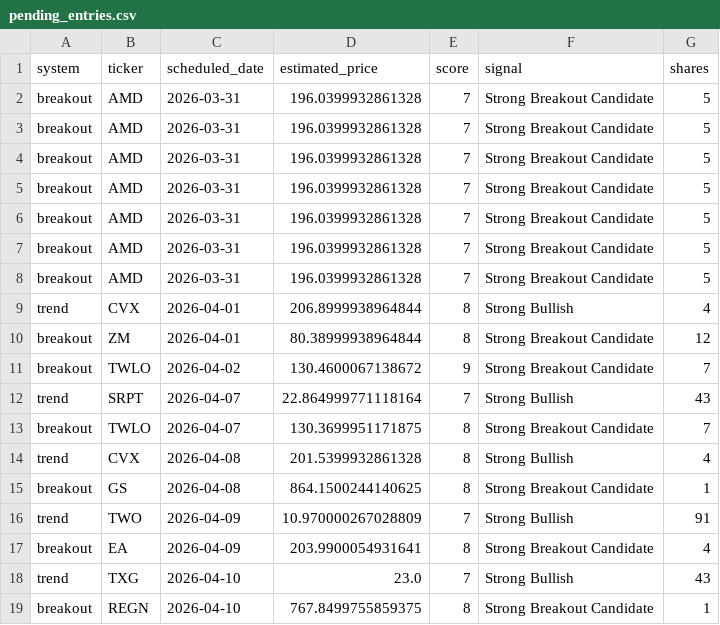
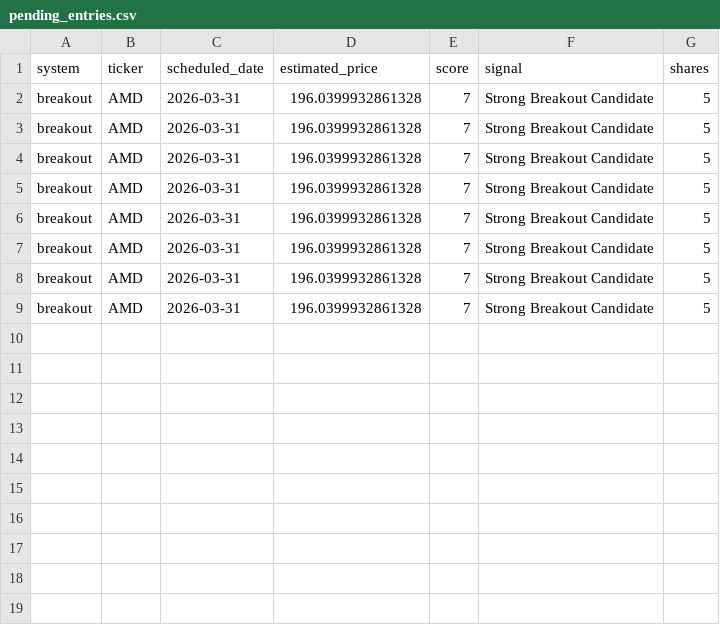
Before and after one commit to mrpink970/sector-research-system, a CSV file: data/stocks/pending_entries.csv, drawn as a sheet.

```diff
--- a/data/stocks/pending_entries.csv
+++ b/data/stocks/pending_entries.csv
@@ -8,12 +8,2 @@ breakout,AMD,2026-03-31,196.0399932861328,7,Strong Breakout Candidate,5
 breakout,AMD,2026-03-31,196.0399932861328,7,Strong Breakout Candidate,5
-trend,CVX,2026-04-01,206.8999938964844,8,Strong Bullish,4
-breakout,ZM,2026-04-01,80.38999938964844,8,Strong Breakout Candidate,12
-breakout,TWLO,2026-04-02,130.4600067138672,9,Strong Breakout Candidate,7
-trend,SRPT,2026-04-07,22.864999771118164,7,Strong Bullish,43
-breakout,TWLO,2026-04-07,130.3699951171875,8,Strong Breakout Candidate,7
-trend,CVX,2026-04-08,201.5399932861328,8,Strong Bullish,4
-breakout,GS,2026-04-08,864.1500244140625,8,Strong Breakout Candidate,1
-trend,TWO,2026-04-09,10.970000267028809,7,Strong Bullish,91
-breakout,EA,2026-04-09,203.9900054931641,8,Strong Breakout Candidate,4
-trend,TXG,2026-04-10,23.0,7,Strong Bullish,43
-breakout,REGN,2026-04-10,767.8499755859375,8,Strong Breakout Candidate,1
+breakout,AMD,2026-03-31,196.0399932861328,7,Strong Breakout Candidate,5
```
Also changed, not shown: data/stocks/dashboard_data.csv, data/stocks/stock_system_run_log.csv, 2 other files.
